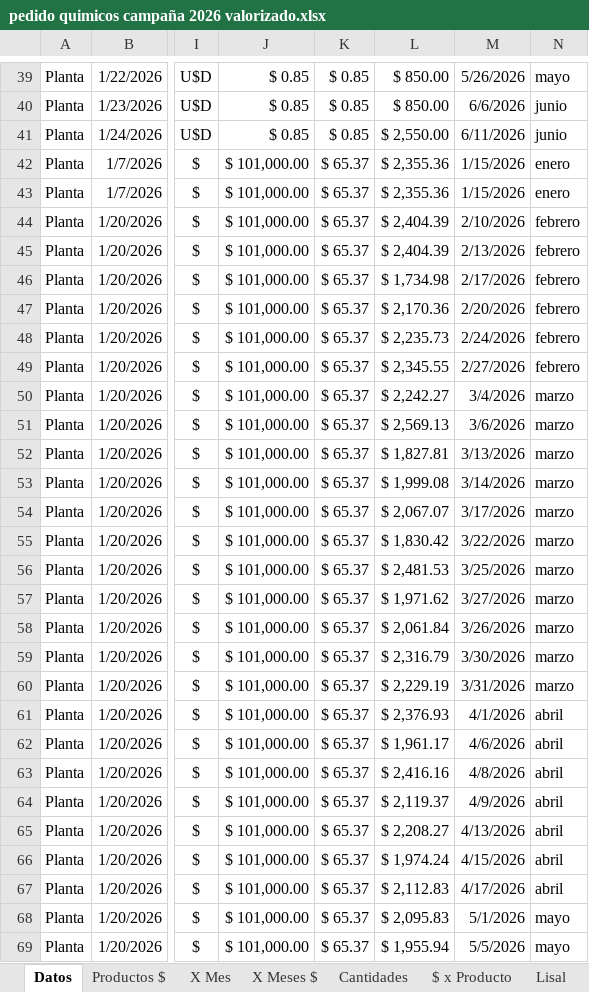
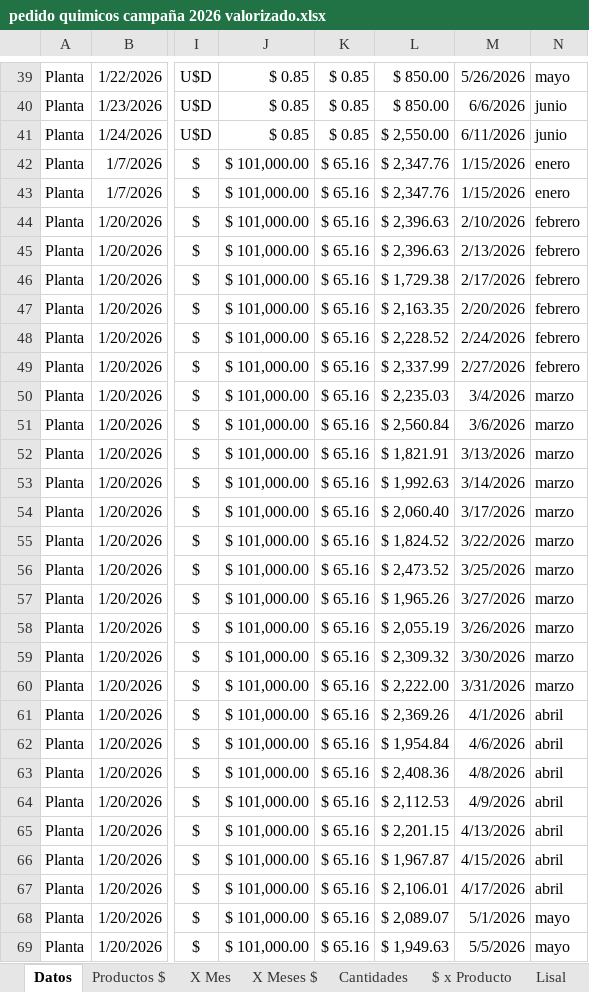
Before and after one commit to Ale-pogo/dashboard-fincalaseis, an Excel workbook: public/data/pedido quimicos campaña 2026 valorizado.xlsx, sheet Datos, drawn as a sheet; only a part is shown, gaps mark what is left out; values as stored, in another font and other column widths than the file's, no borders; charts and pictures and conditional formats and table styles not drawn; the diff covers the shown part only; the diff names each change by its address in the sheet, - before the commit and + after, or states it on an @@ line.

```diff
--- a/public/data/pedido quimicos campaña 2026 valorizado.xlsx (sheet Datos)
+++ b/public/data/pedido quimicos campaña 2026 valorizado.xlsx (sheet Datos)
-K42:K69: $ 65.37
+K42:K69: $ 65.16
-L42:L43: $ 2,355.36
+L42:L43: $ 2,347.76
-L44:L45: $ 2,404.39
+L44:L45: $ 2,396.63
-L46: $ 1,734.98
+L46: $ 1,729.38
-L47: $ 2,170.36
+L47: $ 2,163.35
-L48: $ 2,235.73
+L48: $ 2,228.52
-L49: $ 2,345.55
+L49: $ 2,337.99
-L50: $ 2,242.27
+L50: $ 2,235.03
-L51: $ 2,569.13
+L51: $ 2,560.84
-L52: $ 1,827.81
+L52: $ 1,821.91
-L53: $ 1,999.08
+L53: $ 1,992.63
-L54: $ 2,067.07
+L54: $ 2,060.40
-L55: $ 1,830.42
+L55: $ 1,824.52
-L56: $ 2,481.53
+L56: $ 2,473.52
-L57: $ 1,971.62
+L57: $ 1,965.26
-L58: $ 2,061.84
+L58: $ 2,055.19
-L59: $ 2,316.79
+L59: $ 2,309.32
-L60: $ 2,229.19
+L60: $ 2,222.00
-L61: $ 2,376.93
+L61: $ 2,369.26
-L62: $ 1,961.17
+L62: $ 1,954.84
-L63: $ 2,416.16
+L63: $ 2,408.36
-L64: $ 2,119.37
+L64: $ 2,112.53
-L65: $ 2,208.27
+L65: $ 2,201.15
-L66: $ 1,974.24
+L66: $ 1,967.87
-L67: $ 2,112.83
+L67: $ 2,106.01
-L68: $ 2,095.83
+L68: $ 2,089.07
-L69: $ 1,955.94
+L69: $ 1,949.63
```
Also changed, not shown: 1 added row, 1 removed row and 40 edited cells elsewhere in this sheet, charts or pictures, 2 other files.
